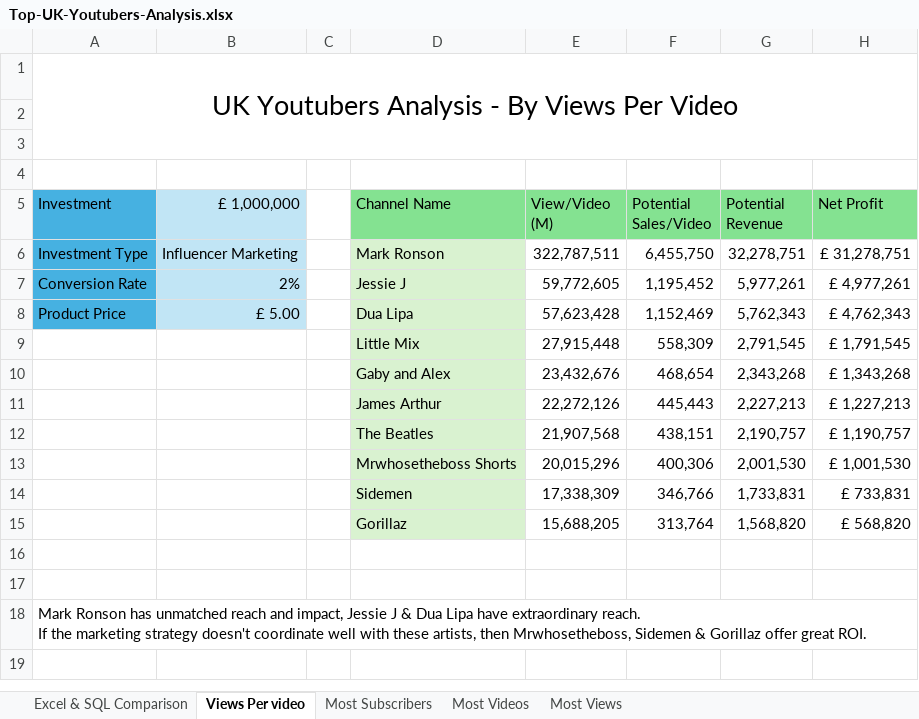
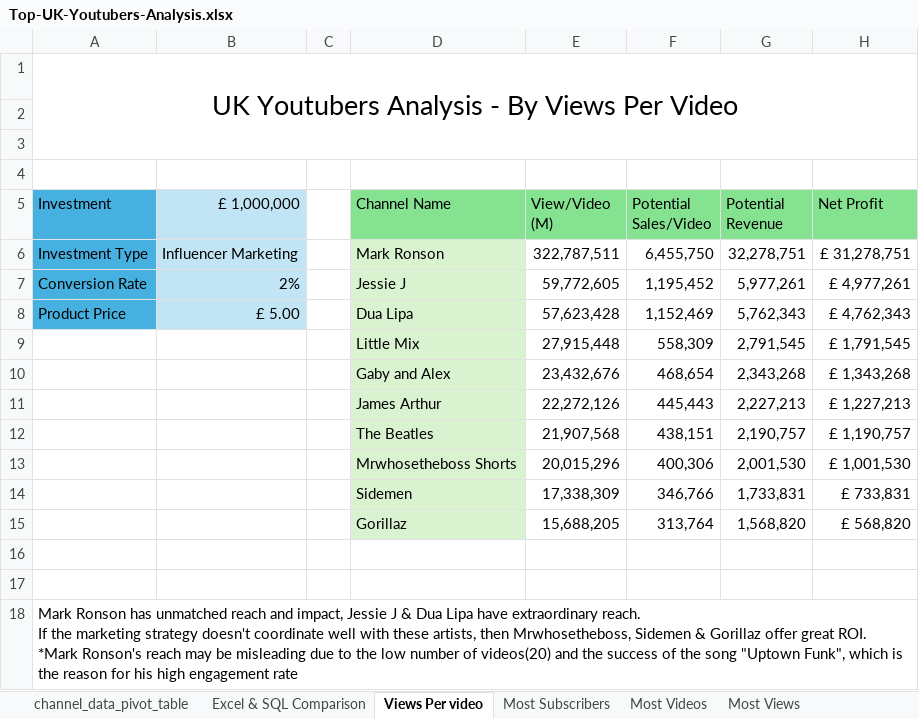
Before and after one commit to MuKomy/Top-UK-Youtubers-Analysis, an Excel workbook: Top-UK-Youtubers-Analysis.xlsx, sheet Views Per video, drawn as a sheet; values as stored, in another font and other column widths than the file's, no borders; conditional formats not drawn; ↵ is a line break in a cell; the diff names each change by its address in the sheet, - before the commit and + after, or states it on an @@ line.

```diff
--- a/Top-UK-Youtubers-Analysis.xlsx (sheet Views Per video)
+++ b/Top-UK-Youtubers-Analysis.xlsx (sheet Views Per video)
+sheet tab: channel_data_pivot_table
-A18 (Investment): …great ROI.
+A18 (Investment): …great ROI. ↵ *Mark Ronson's reach may be misleading due to the low number of videos(20) and the success of the song "Uptown Funk", which is the reason for his high engagement rate
```
Also changed, not shown: sheet Excel & SQL Comparison, sheet Most Videos, other sheet tabs, formulas that keep their value, charts or pictures, 1 other file.
